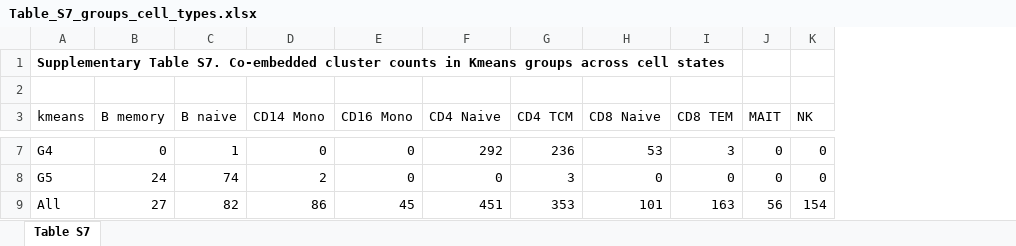
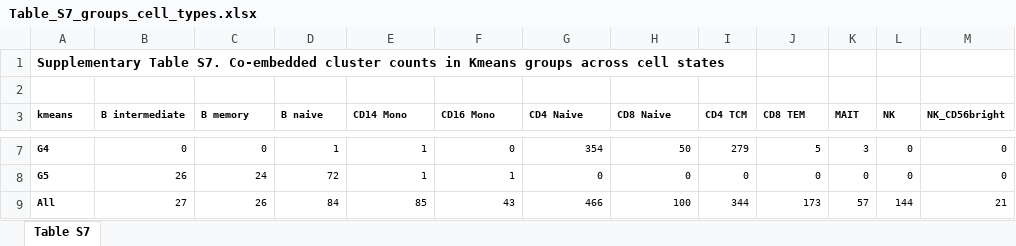
Before and after one commit to Wang-lab-UCSD/Taiji_ALTRA, an Excel workbook: tables/Table_S7_groups_cell_types.xlsx, sheet Table S7, drawn as a sheet; only a part is shown, gaps mark what is left out; values as stored, in another font and other column widths than the file's, no borders; table styles not drawn; removed rows and columns are numbered as before the commit, all else as after; the diff covers the shown part only; the diff names each change by its address in the sheet, - before the commit and + after, or states it on an @@ line.

```diff
--- a/tables/Table_S7_groups_cell_types.xlsx (sheet Table S7)
+++ b/tables/Table_S7_groups_cell_types.xlsx (sheet Table S7)
+column B (B intermediate), rows 7-9: 0 | 26 | 27
-column G (CD4 TCM), rows 7-9: 236 | 3 | 353
+column I (CD4 TCM), rows 7-9: 279 | 0 | 344
+column M (NK_CD56bright), rows 7-9: 0 | 0 | 21
-A3:A9 bold: off
+A3:A9 bold: on, text size: smaller
-C3:G3 bold: off
+C3:G3 bold: on
@@ C3:G9 text size: smaller @@
-H3 bold: off
+H3 bold: on
@@ H3:H9 text size: smaller @@
-J3:L3 bold: off
+J3:L3 bold: on
@@ J3:L9 text size: smaller @@
-E7 (CD14 Mono): 0
+E7 (CD14 Mono): 1
-G7 (CD4 Naive): 292
+G7 (CD4 Naive): 354
-H7 (CD8 Naive): 53
+H7 (CD8 Naive): 50
-J7 (CD8 TEM): 3
+J7 (CD8 TEM): 5
-K7 (MAIT): 0
+K7 (MAIT): 3
-D8 (B naive): 74
+D8 (B naive): 72
-E8 (CD14 Mono): 2
+E8 (CD14 Mono): 1
-F8 (CD16 Mono): 0
+F8 (CD16 Mono): 1
-C9 (B memory): 27
+C9 (B memory): 26
-D9 (B naive): 82
+D9 (B naive): 84
-E9 (CD14 Mono): 86
+E9 (CD14 Mono): 85
-F9 (CD16 Mono): 45
+F9 (CD16 Mono): 43
-G9 (CD4 Naive): 451
+G9 (CD4 Naive): 466
-H9 (CD8 Naive): 101
+H9 (CD8 Naive): 100
-J9 (CD8 TEM): 163
+J9 (CD8 TEM): 173
-K9 (MAIT): 56
+K9 (MAIT): 57
-L9 (NK): 154
+L9 (NK): 144
```
Also changed, not shown: 18 edited cells and cell formats elsewhere in this sheet, formulas that keep their value, tables/Table_S10_pathways.xlsx, tables/Table_S4_clusters.xlsx, 4 other files.
